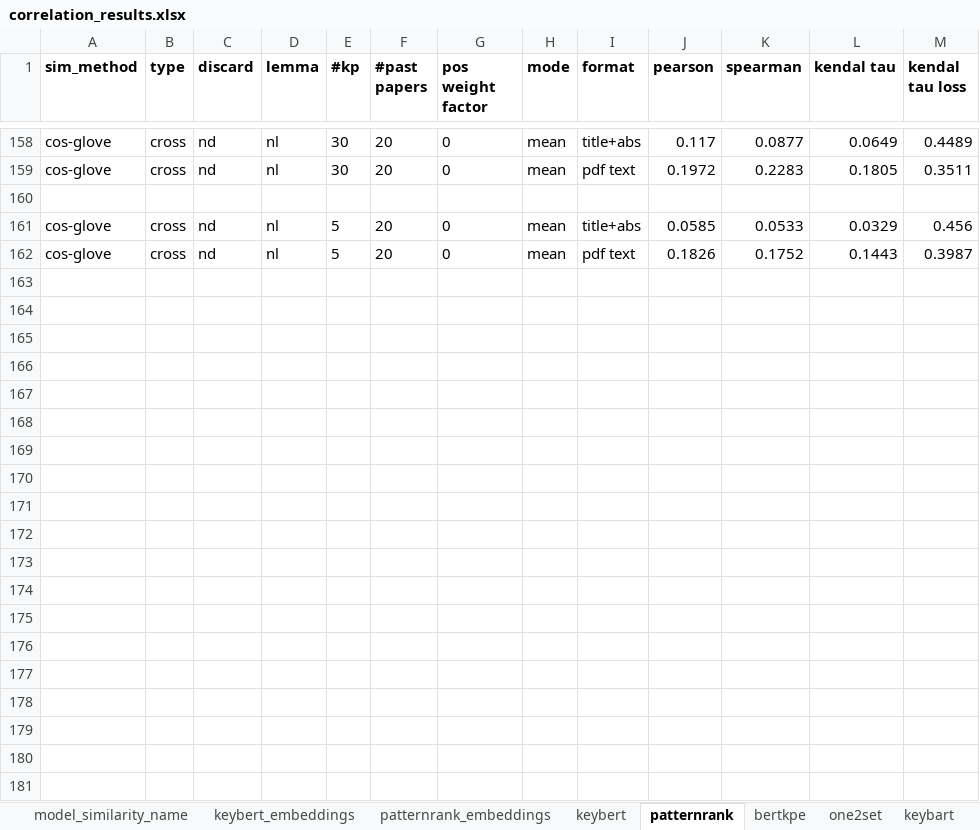
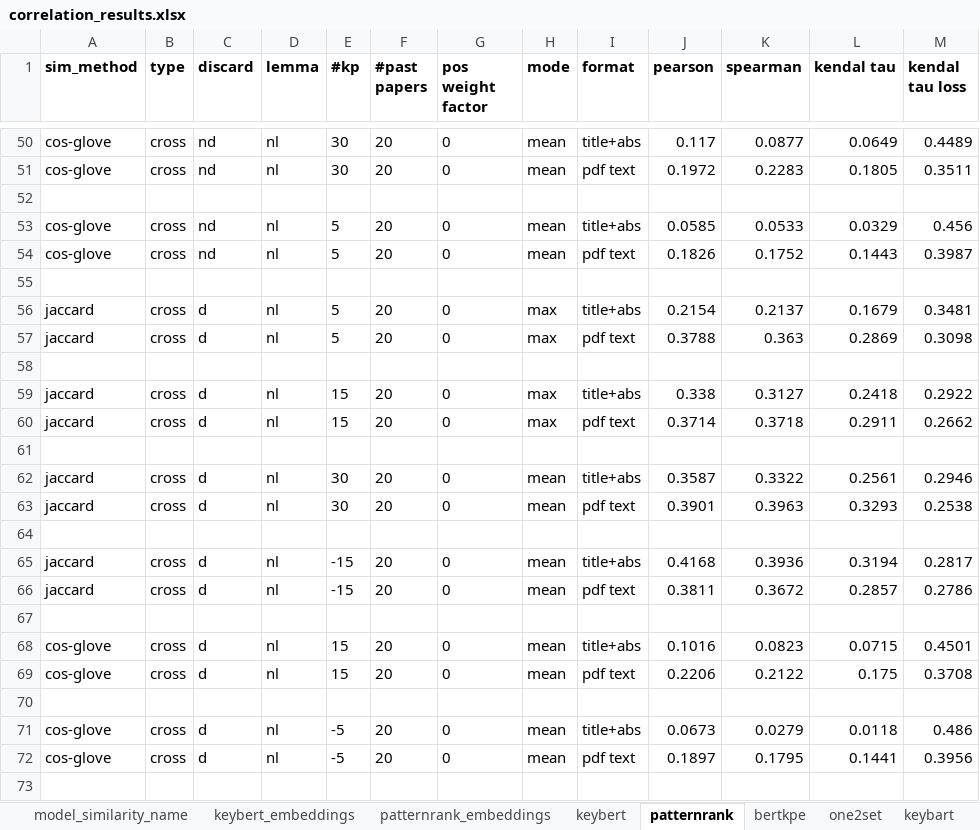
Before and after one commit to KDM-LAB/KPE-RM-AAAI-25, an Excel workbook: correlation_results.xlsx, sheet patternrank, drawn as a sheet; only a part is shown, gaps mark what is left out; values as stored, in another font and other column widths than the file's, no borders; the diff covers the shown part only; the diff names each change by its address in the sheet, - before the commit and + after, or states it on an @@ line.

Commit message:
update results.xlsx and sqlite db for keybert, patternrank and bertkpe values

```diff
--- a/correlation_results.xlsx (sheet patternrank)
+++ b/correlation_results.xlsx (sheet patternrank)
+row 55: (empty)
+row 56: jaccard | cross | d | nl | 5 | 20 | 0 | max | title+abs | 0.2154 | 0.2137 | 0.1679 | 0.3481
+row 57: jaccard | cross | d | nl | 5 | 20 | 0 | max | pdf text | 0.3788 | 0.363 | 0.2869 | 0.3098
+row 58: (empty)
+row 59: jaccard | cross | d | nl | 15 | 20 | 0 | max | title+abs | 0.338 | 0.3127 | 0.2418 | 0.2922
+row 60: jaccard | cross | d | nl | 15 | 20 | 0 | max | pdf text | 0.3714 | 0.3718 | 0.2911 | 0.2662
+row 61: (empty)
+row 62: jaccard | cross | d | nl | 30 | 20 | 0 | mean | title+abs | 0.3587 | 0.3322 | 0.2561 | 0.2946
+row 63: jaccard | cross | d | nl | 30 | 20 | 0 | mean | pdf text | 0.3901 | 0.3963 | 0.3293 | 0.2538
+row 64: (empty)
+row 65: jaccard | cross | d | nl | -15 | 20 | 0 | mean | title+abs | 0.4168 | 0.3936 | 0.3194 | 0.2817
+row 66: jaccard | cross | d | nl | -15 | 20 | 0 | mean | pdf text | 0.3811 | 0.3672 | 0.2857 | 0.2786
+row 67: (empty)
+row 68: cos-glove | cross | d | nl | 15 | 20 | 0 | mean | title+abs | 0.1016 | 0.0823 | 0.0715 | 0.4501
+row 69: cos-glove | cross | d | nl | 15 | 20 | 0 | mean | pdf text | 0.2206 | 0.2122 | 0.175 | 0.3708
+row 70: (empty)
+row 71: cos-glove | cross | d | nl | -5 | 20 | 0 | mean | title+abs | 0.0673 | 0.0279 | 0.0118 | 0.486
+row 72: cos-glove | cross | d | nl | -5 | 20 | 0 | mean | pdf text | 0.1897 | 0.1795 | 0.1441 | 0.3956
+row 73: (empty)
```
Also changed, not shown: 89 added rows and 108 removed rows elsewhere in this sheet, sheet keybert, sheet bertkpe, sheet model_similarity_name, 1 other file.
